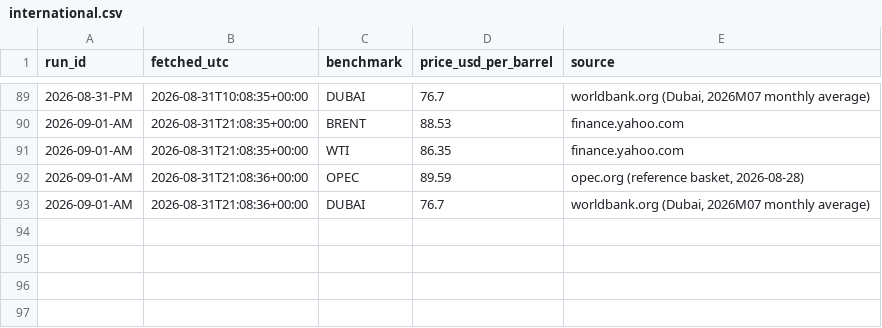
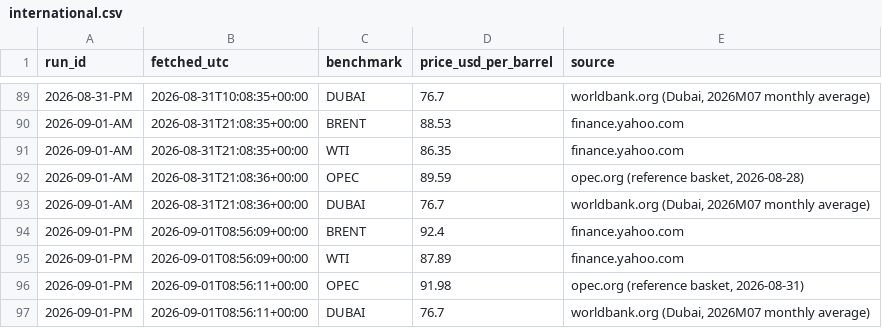
Before and after one commit to UrsaCode/oilprice, a CSV file: data/csv/international.csv, drawn as a sheet; only a part is shown, gaps mark what is left out; the diff names each change by its address in the sheet, - before the commit and + after, or states it on an @@ line.

```diff
--- a/data/csv/international.csv
+++ b/data/csv/international.csv
+row 94: 2026-09-01-PM | 2026-09-01T08:56:09+00:00 | BRENT | 92.4 | finance.yahoo.com
+row 95: 2026-09-01-PM | 2026-09-01T08:56:09+00:00 | WTI | 87.89 | finance.yahoo.com
+row 96: 2026-09-01-PM | 2026-09-01T08:56:11+00:00 | OPEC | 91.98 | opec.org (reference basket, 2026-08-31)
+row 97: 2026-09-01-PM | 2026-09-01T08:56:11+00:00 | DUBAI | 76.7 | worldbank.org (Dubai, 2026M07 monthly average)
```
Also changed, not shown: 3 other files.
